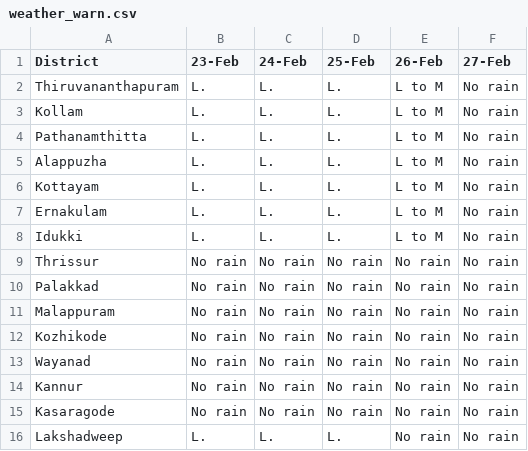
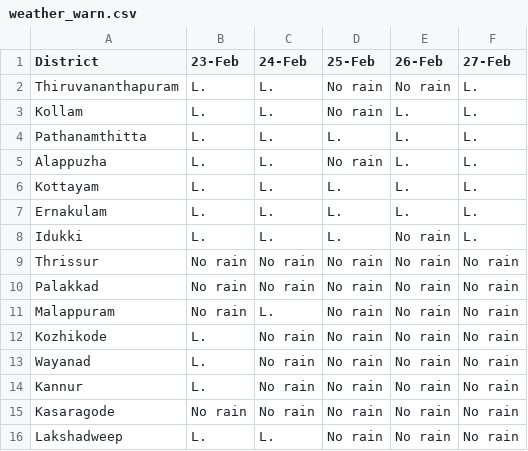
Before and after one commit to Open-Oven/kerala-weather-collector, a CSV file: data/weather_warn.csv, drawn as a sheet.

```diff
--- a/data/weather_warn.csv
+++ b/data/weather_warn.csv
@@ -1,16 +1,16 @@
 District,23-Feb,24-Feb,25-Feb,26-Feb,27-Feb
-Thiruvananthapuram,L.,L.,L.,L to M,No rain
-Kollam,L.,L.,L.,L to M,No rain
-Pathanamthitta,L.,L.,L.,L to M,No rain
-Alappuzha,L.,L.,L.,L to M,No rain
-Kottayam,L.,L.,L.,L to M,No rain
-Ernakulam,L.,L.,L.,L to M,No rain
-Idukki,L.,L.,L.,L to M,No rain
+Thiruvananthapuram,L.,L.,No rain,No rain,L.
+Kollam,L.,L.,No rain,L.,L.
+Pathanamthitta,L.,L.,L.,L.,L.
+Alappuzha,L.,L.,No rain,L.,L.
+Kottayam,L.,L.,L.,L.,L.
+Ernakulam,L.,L.,L.,L.,L.
+Idukki,L.,L.,L.,No rain,L.
 Thrissur,No rain,No rain,No rain,No rain,No rain
 Palakkad,No rain,No rain,No rain,No rain,No rain
-Malappuram,No rain,No rain,No rain,No rain,No rain
-Kozhikode,No rain,No rain,No rain,No rain,No rain
-Wayanad,No rain,No rain,No rain,No rain,No rain
-Kannur,No rain,No rain,No rain,No rain,No rain
+Malappuram,No rain,L.,No rain,No rain,No rain
+Kozhikode,L.,No rain,No rain,No rain,No rain
+Wayanad,L.,No rain,No rain,No rain,No rain
+Kannur,L.,No rain,No rain,No rain,No rain
 Kasaragode,No rain,No rain,No rain,No rain,No rain
-Lakshadweep,L.,L.,L.,No rain,No rain
+Lakshadweep,L.,L.,No rain,No rain,No rain
```
Also changed, not shown: docs/data/weather_warn.csv, 3 other files.
